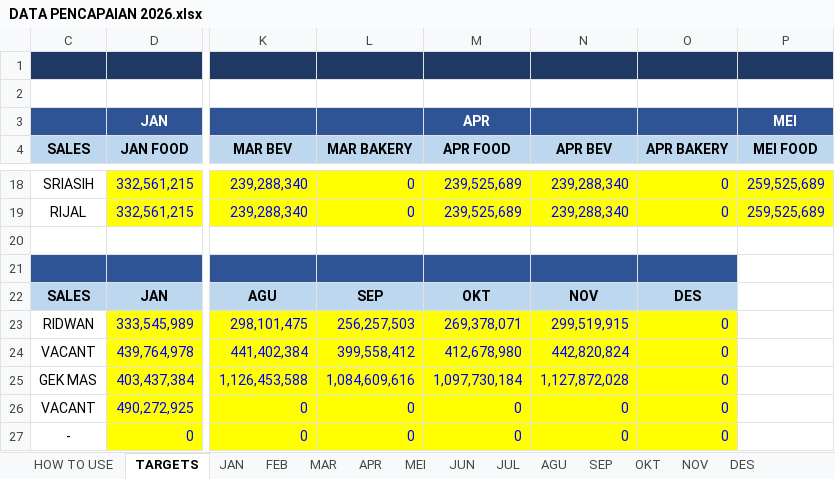
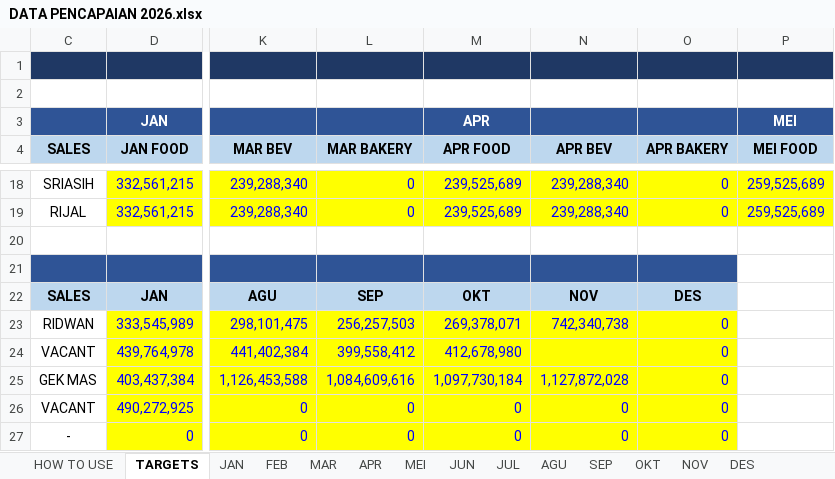
Before and after one commit to RandyT25/MKU-MKS-Area-Dashboard, an Excel workbook: uploads/DATA PENCAPAIAN 2026.xlsx, sheet TARGETS, drawn as a sheet; only a part is shown, gaps mark what is left out; values as stored, in another font and other column widths than the file's, no borders; the diff names each change by its address in the sheet, - before the commit and + after, or states it on an @@ line.

```diff
--- a/uploads/DATA PENCAPAIAN 2026.xlsx (sheet TARGETS)
+++ b/uploads/DATA PENCAPAIAN 2026.xlsx (sheet TARGETS)
-N23 (APR BEV): 299,519,915
+N23 (APR BEV): 742,340,738
-N24 (APR BEV): 442,820,824
+N24 (APR BEV): (empty)
```
Also changed, not shown: sheet NOV, 6 other files.
